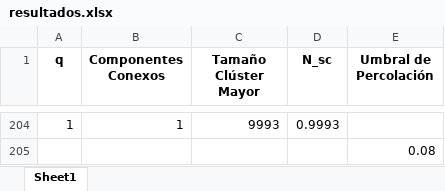
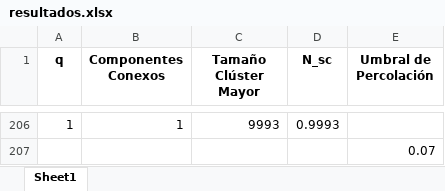
Before and after one commit to fer7G/FIB-A-percolation-threshold, an Excel workbook: resultados.xlsx, sheet Sheet1, drawn as a sheet; only a part is shown, gaps mark what is left out; values as stored, in another font and other column widths than the file's, no borders; addresses are those after the commit; the diff covers the shown part only; the diff names each change by its address in the sheet, - before the commit and + after, or states it on an @@ line.

```diff
--- a/resultados.xlsx (sheet Sheet1)
+++ b/resultados.xlsx (sheet Sheet1)
-E207 (Umbral de Percolación): 0.08
+E207 (Umbral de Percolación): 0.07
```
Also changed, not shown: other rows of this sheet, 8 other files.
